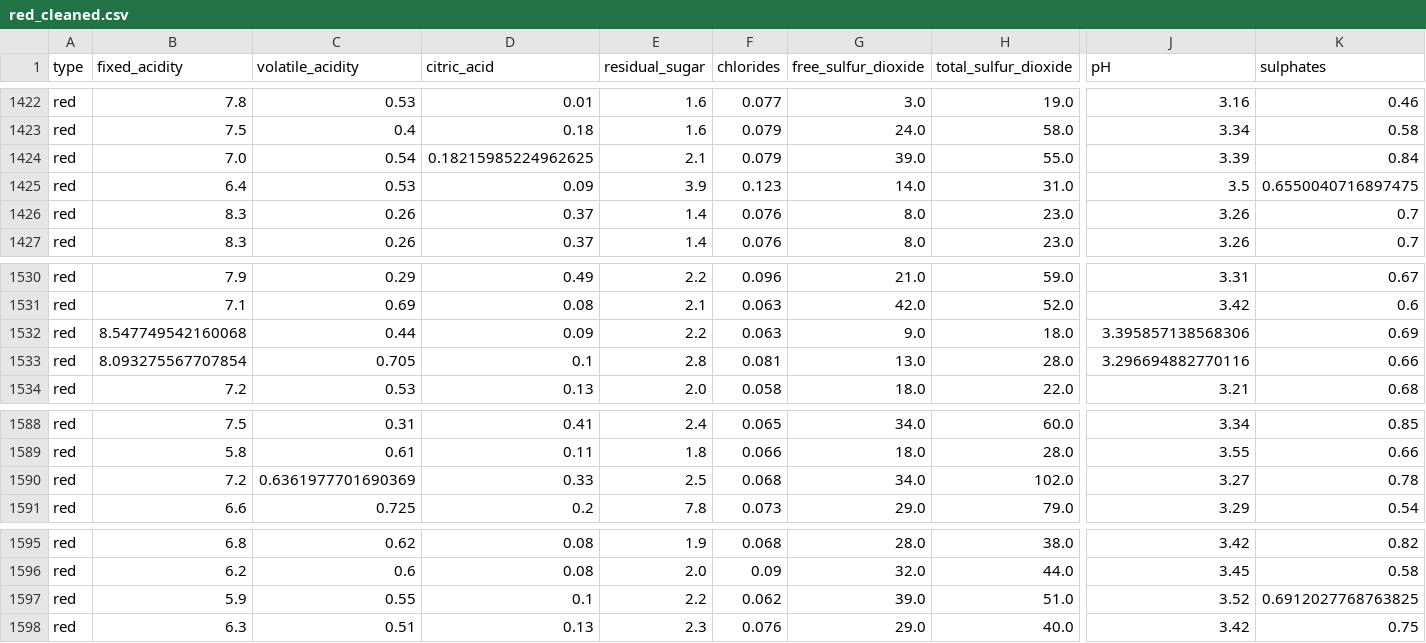
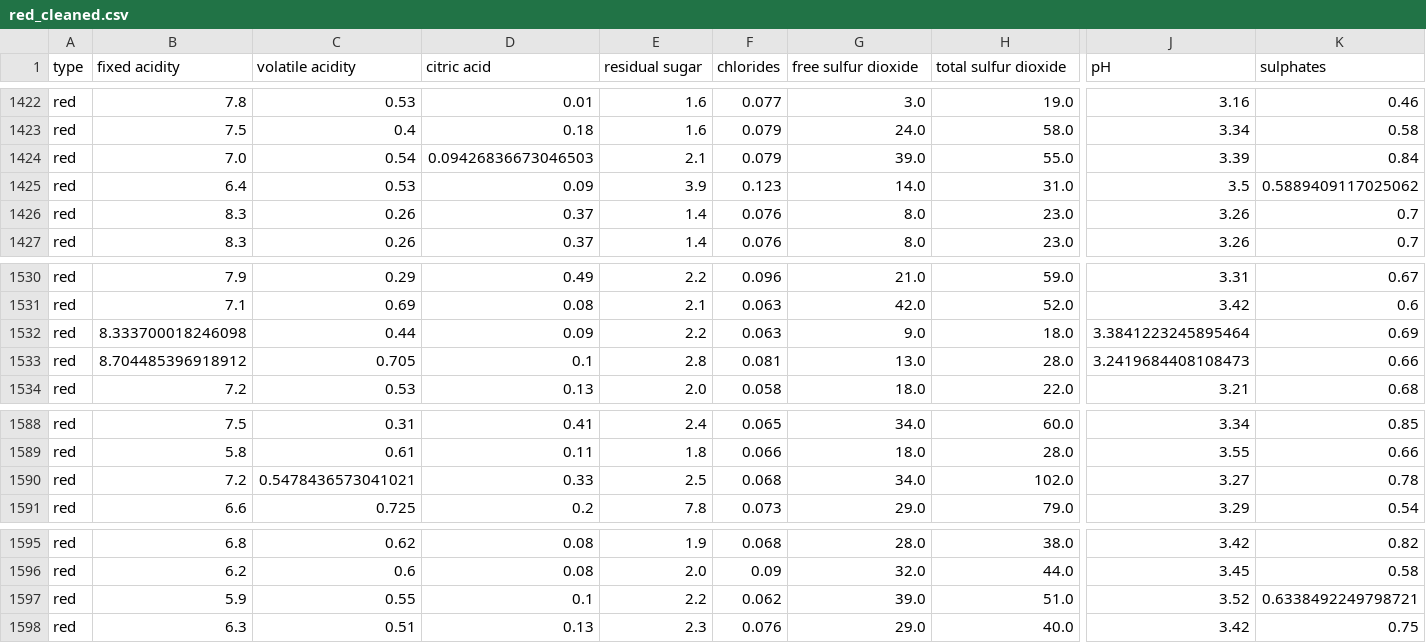
Before and after one commit to mezbahulkarim/ID2223-LAB-1, a CSV file: wine/red_cleaned.csv, drawn as a sheet; only a part is shown, gaps mark what is left out; the diff names each change by its address in the sheet, - before the commit and + after, or states it on an @@ line.

```diff
--- a/wine/red_cleaned.csv
+++ b/wine/red_cleaned.csv
-B1: fixed_acidity
+B1: fixed acidity
-C1: volatile_acidity
+C1: volatile acidity
-D1: citric_acid
+D1: citric acid
-E1: residual_sugar
+E1: residual sugar
-G1: free_sulfur_dioxide
+G1: free sulfur dioxide
-H1: total_sulfur_dioxide
+H1: total sulfur dioxide
-D1424 (citric acid): 0.18215985224962625
+D1424 (citric acid): 0.09426836673046503
-K1425 (sulphates): 0.6550040716897475
+K1425 (sulphates): 0.5889409117025062
-B1532 (fixed acidity): 8.547749542160068
+B1532 (fixed acidity): 8.333700018246098
-J1532 (pH): 3.395857138568306
+J1532 (pH): 3.3841223245895464
-B1533 (fixed acidity): 8.093275567707854
+B1533 (fixed acidity): 8.704485396918912
-J1533 (pH): 3.296694882770116
+J1533 (pH): 3.2419684408108473
-C1590 (volatile acidity): 0.6361977701690369
+C1590 (volatile acidity): 0.5478436573041021
-K1597 (sulphates): 0.6912027768763825
+K1597 (sulphates): 0.6338492249798721
```
Also changed, not shown: wine/white_cleaned.csv, wine/wine_final.csv, 6 other files.
